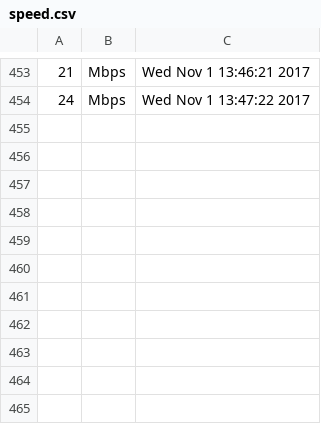
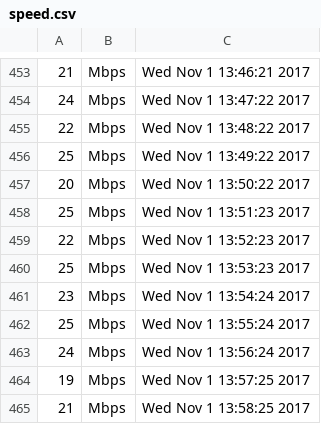
Before and after one commit to SiddharthaAnand/internet-speed-plotter, a CSV file: speed.csv, drawn as a sheet; only a part is shown, gaps mark what is left out.

```diff
--- a/speed.csv
+++ b/speed.csv
@@ -454 +454,12 @@
 24,Mbps,Wed Nov  1 13:47:22 2017
+22,Mbps,Wed Nov  1 13:48:22 2017
+25,Mbps,Wed Nov  1 13:49:22 2017
+20,Mbps,Wed Nov  1 13:50:22 2017
+25,Mbps,Wed Nov  1 13:51:23 2017
+22,Mbps,Wed Nov  1 13:52:23 2017
+25,Mbps,Wed Nov  1 13:53:23 2017
+23,Mbps,Wed Nov  1 13:54:24 2017
+25,Mbps,Wed Nov  1 13:55:24 2017
+24,Mbps,Wed Nov  1 13:56:24 2017
+19,Mbps,Wed Nov  1 13:57:25 2017
+21,Mbps,Wed Nov  1 13:58:25 2017
```
Also changed, not shown: 1 other file.
